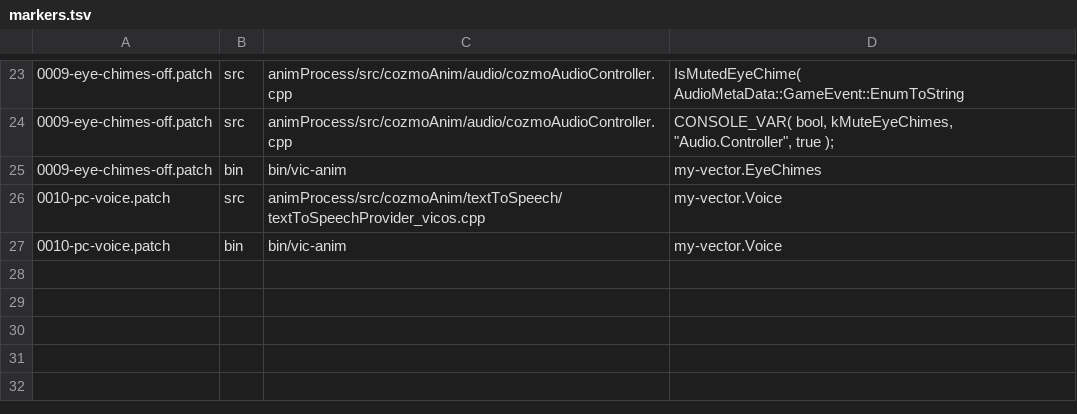
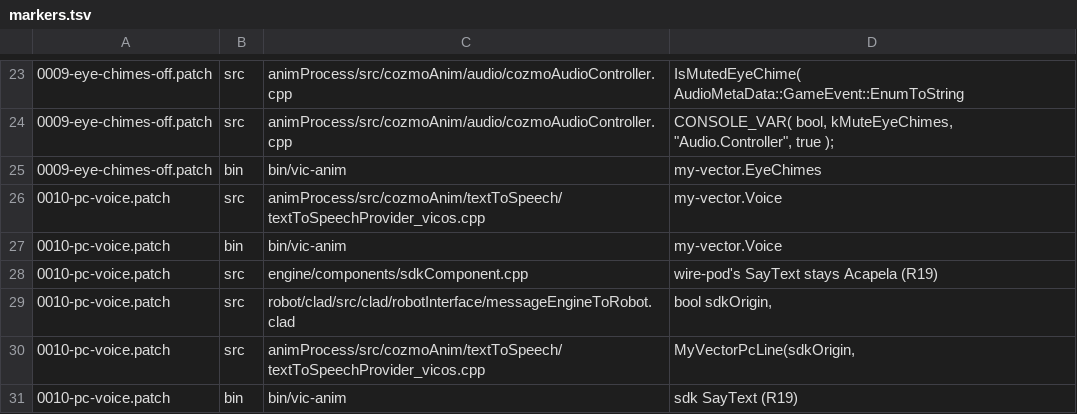
Before and after one commit to KristjanHS/my-vector, a TSV file: robot/firmware/markers.tsv, drawn as a sheet; only a part is shown, gaps mark what is left out.

```diff
--- a/robot/firmware/markers.tsv
+++ b/robot/firmware/markers.tsv
@@ -27 +27,5 @@
 0010-pc-voice.patch	bin	bin/vic-anim	my-vector.Voice
+0010-pc-voice.patch	src	engine/components/sdkComponent.cpp	wire-pod's SayText stays Acapela (R19)
+0010-pc-voice.patch	src	robot/clad/src/clad/robotInterface/messageEngineToRobot.clad	bool sdkOrigin,
+0010-pc-voice.patch	src	animProcess/src/cozmoAnim/textToSpeech/textToSpeechProvider_vicos.cpp	MyVectorPcLine(sdkOrigin,
+0010-pc-voice.patch	bin	bin/vic-anim	sdk SayText (R19)
```
Also changed, not shown: 3 other files.
